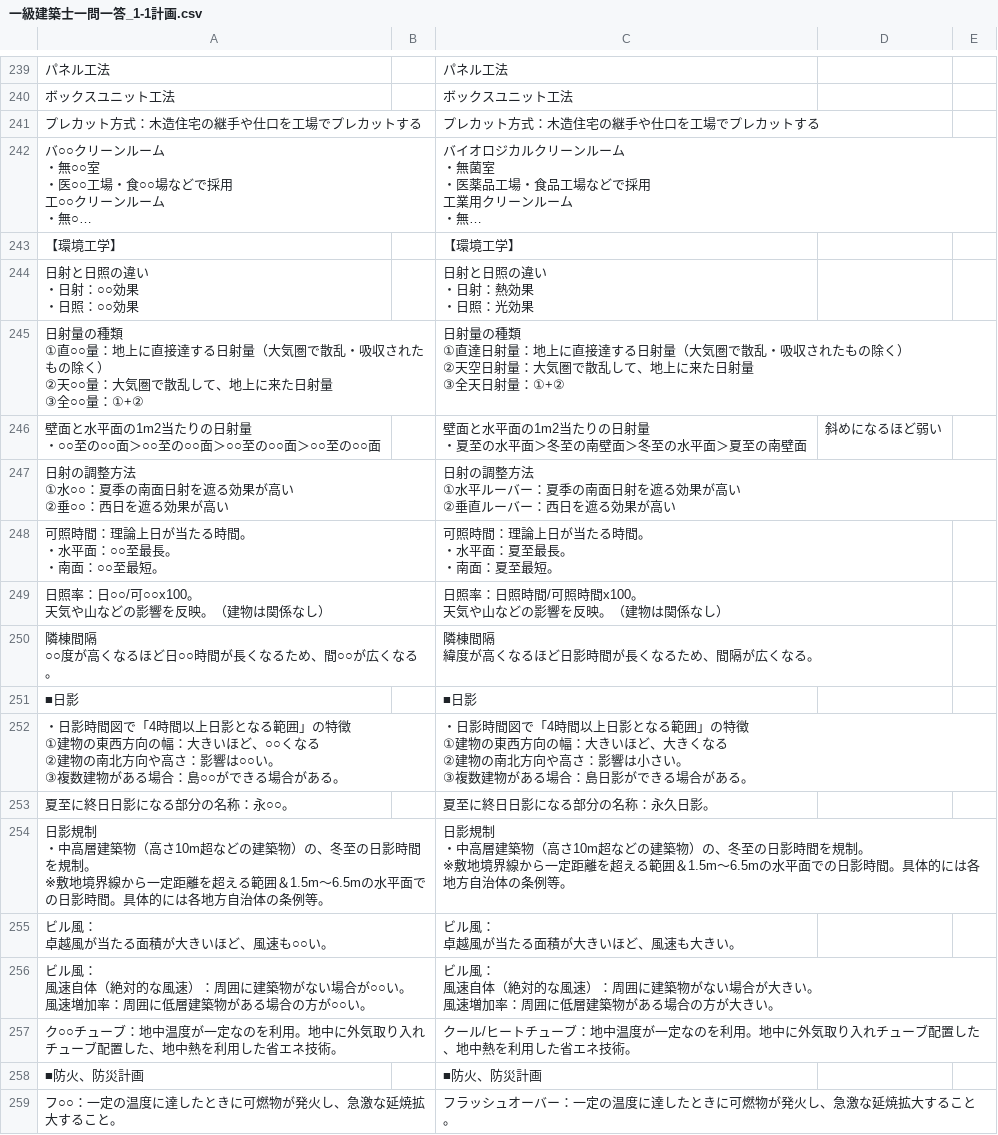
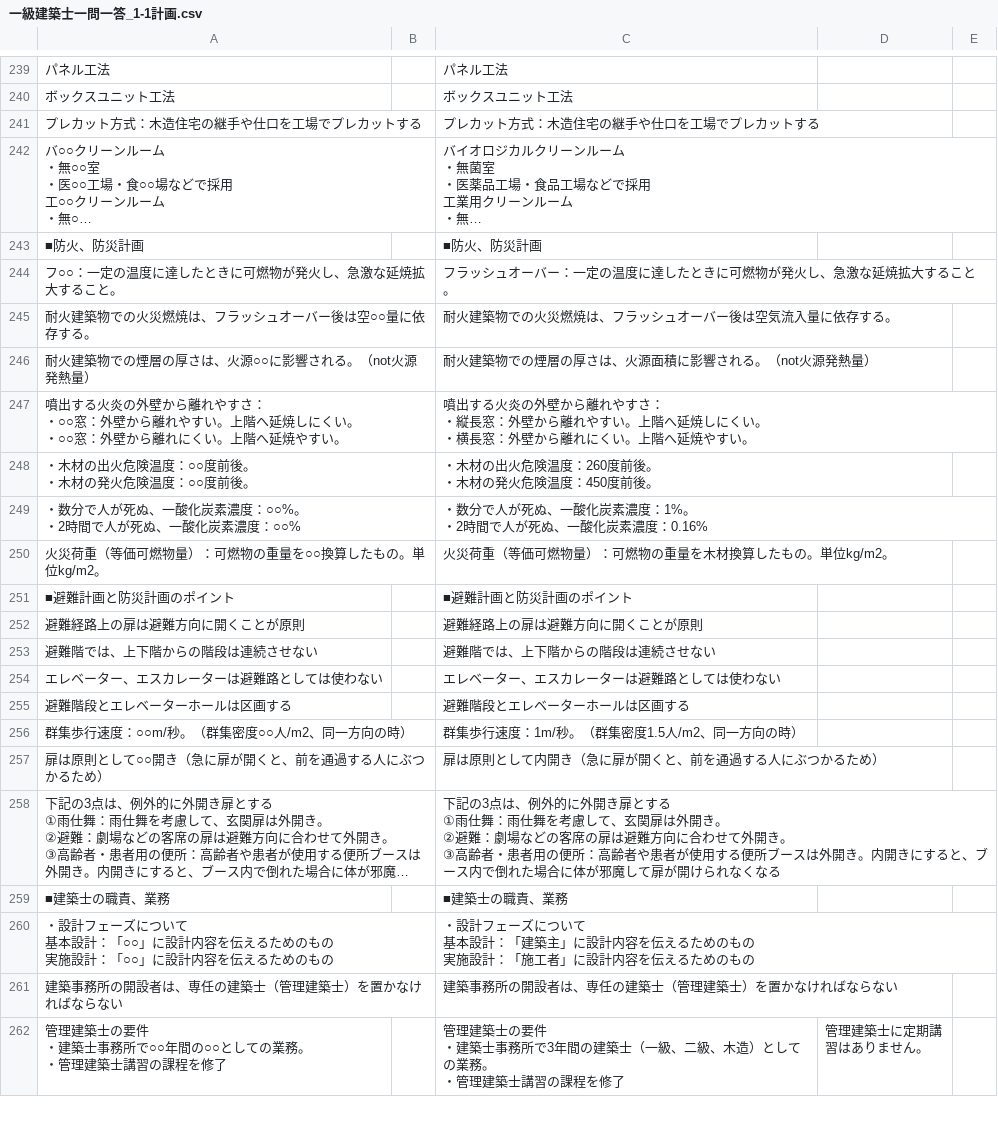
Before and after one commit to udofukui/ArchQA, a CSV file: 一級建築士一問一答_1-1計画.csv, drawn as a sheet; only a part is shown, gaps mark what is left out; the shorter side is filled out with more unchanged rows; long unchanged cells end in …; ↵ is a line break in a cell; the diff names each change by its address in the sheet, - before the commit and + after, or states it on an @@ line.

```diff
--- a/一級建築士一問一答_1-1計画.csv
+++ b/一級建築士一問一答_1-1計画.csv
-row 243: 【環境工学】 |  | 【環境工学】
-row 244: 日射と日照の違い ↵ ・日射：○○効果 ↵ ・日照：○○効果 |  | 日射と日照の違い ↵ ・日射：熱効果 ↵ ・日照：光効果
-row 245: 日射量の種類 ↵ ①直○○量：地上に直接達する日射量（大気圏で散乱・吸収されたもの除く） ↵ ②天○○量：大気圏で散乱して、地上に来た日射量 ↵ ③全○○量：①+② |  | 日射量の種類 ↵ ①直達日射量：地上に直接達する日射量（大気圏で散乱・吸収されたもの除く） ↵ ②天空日射量：大気圏で散乱して、地上に来た日射量 ↵ ③全天日射量：①+②
-row 246: 壁面と水平面の1m2当たりの日射量 ↵ ・○○至の○○面＞○○至の○○面＞○○至の○○面＞○○至の○○面 |  | 壁面と水平面の1m2当たりの日射量 ↵ ・夏至の水平面＞冬至の南壁面＞冬至の水平面＞夏至の南壁面 | 斜めになるほど弱い
-row 247: 日射の調整方法 ↵ ①水○○：夏季の南面日射を遮る効果が高い ↵ ②垂○○：西日を遮る効果が高い |  | 日射の調整方法 ↵ ①水平ルーバー：夏季の南面日射を遮る効果が高い ↵ ②垂直ルーバー：西日を遮る効果が高い
-row 248: 可照時間：理論上日が当たる時間。 ↵ ・水平面：○○至最長。 ↵ ・南面：○○至最短。 |  | 可照時間：理論上日が当たる時間。 ↵ ・水平面：夏至最長。 ↵ ・南面：夏至最短。
-row 249: 日照率：日○○/可○○x100。 ↵ 天気や山などの影響を反映。（建物は関係なし） |  | 日照率：日照時間/可照時間x100。 ↵ 天気や山などの影響を反映。（建物は関係なし）
-row 250: 隣棟間隔 ↵ ○○度が高くなるほど日○○時間が長くなるため、間○○が広くなる。 |  | 隣棟間隔 ↵ 緯度が高くなるほど日影時間が長くなるため、間隔が広くなる。
-row 251: ■日影 |  | ■日影
-row 252: ・日影時間図で「4時間以上日影となる範囲」の特徴 ↵ ①建物の東西方向の幅：大きいほど、○○くなる ↵ ②建物の南北方向や高さ：影響は○○い。 ↵ ③複数建物がある場合：島○○ができる場合がある。 |  | ・日影時間図で「4時間以上日影となる範囲」の特徴 ↵ ①建物の東西方向の幅：大きいほど、大きくなる ↵ ②建物の南北方向や高さ：影響は小さい。 ↵ ③複数建物がある場合：島日影ができる場合がある。
-row 253: 夏至に終日日影になる部分の名称：永○○。 |  | 夏至に終日日影になる部分の名称：永久日影。
-row 254: 日影規制 ↵ ・中高層建築物（高さ10m超などの建築物）の、冬至の日影時間を規制。 ↵ ※敷地境界線から一定距離を超える範囲＆1.5m～6.5mの水平面での日影時間。具体的には各地方自治体の条例等。 |  | 日影規制 ↵ ・中高層建築物（高さ10m超などの建築物）の、冬至の日影時間を規制。 ↵ ※敷地境界線から一定距離を超える範囲＆1.5m～6.5mの水平面での日影時間。具体的には各地方自治体の条例等。
-row 255: ビル風： ↵ 卓越風が当たる面積が大きいほど、風速も○○い。 |  | ビル風： ↵ 卓越風が当たる面積が大きいほど、風速も大きい。
-row 256: ビル風： ↵ 風速自体（絶対的な風速）：周囲に建築物がない場合が○○い。 ↵ 風速増加率：周囲に低層建築物がある場合の方が○○い。 |  | ビル風： ↵ 風速自体（絶対的な風速）：周囲に建築物がない場合が大きい。 ↵ 風速増加率：周囲に低層建築物がある場合の方が大きい。
-row 257: ク○○チューブ：地中温度が一定なのを利用。地中に外気取り入れチューブ配置した、地中熱を利用した省エネ技術。 |  | クール/ヒートチューブ：地中温度が一定なのを利用。地中に外気取り入れチューブ配置した、地中熱を利用した省エネ技術。
```
Also changed, not shown: 一級建築士一問一答_2環境.csv.
